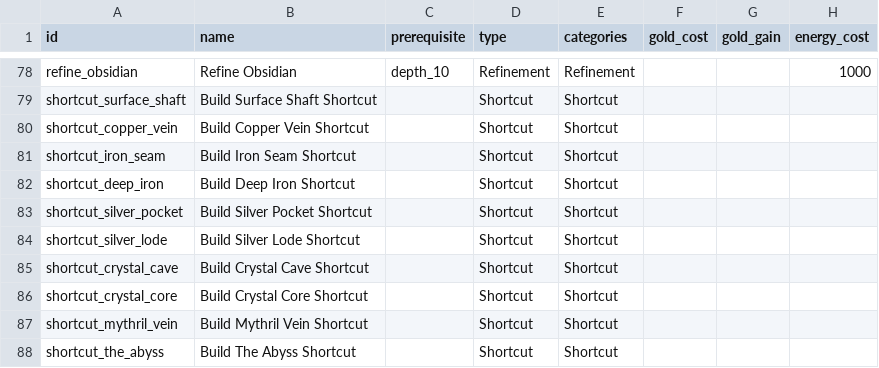
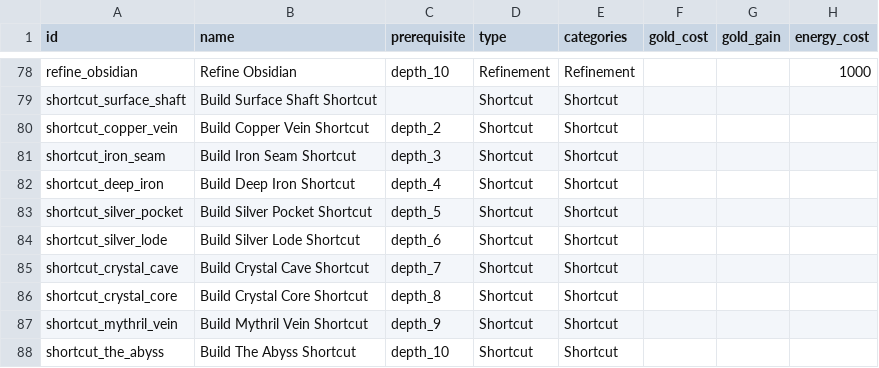
Before and after one commit to GuvBubbs/TimeHeroSim2, a CSV file: public/Data/Actions/forge_actions.csv, drawn as a sheet; only a part is shown, gaps mark what is left out; the diff names each change by its address in the sheet, - before the commit and + after, or states it on an @@ line.

```diff
--- a/public/Data/Actions/forge_actions.csv
+++ b/public/Data/Actions/forge_actions.csv
-C80 (prerequisite): (empty)
+C80 (prerequisite): depth_2
-C81 (prerequisite): (empty)
+C81 (prerequisite): depth_3
-C82 (prerequisite): (empty)
+C82 (prerequisite): depth_4
-C83 (prerequisite): (empty)
+C83 (prerequisite): depth_5
-C84 (prerequisite): (empty)
+C84 (prerequisite): depth_6
-C85 (prerequisite): (empty)
+C85 (prerequisite): depth_7
-C86 (prerequisite): (empty)
+C86 (prerequisite): depth_8
-C87 (prerequisite): (empty)
+C87 (prerequisite): depth_9
-C88 (prerequisite): (empty)
+C88 (prerequisite): depth_10
```
Also changed, not shown: public/Data/Unlocks/town_blacksmith.csv, 20 other files.
